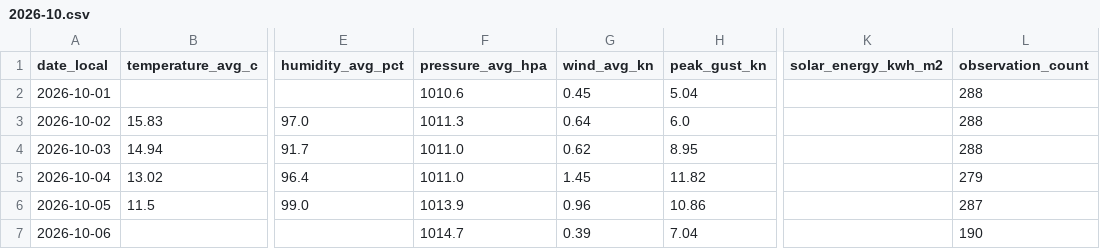
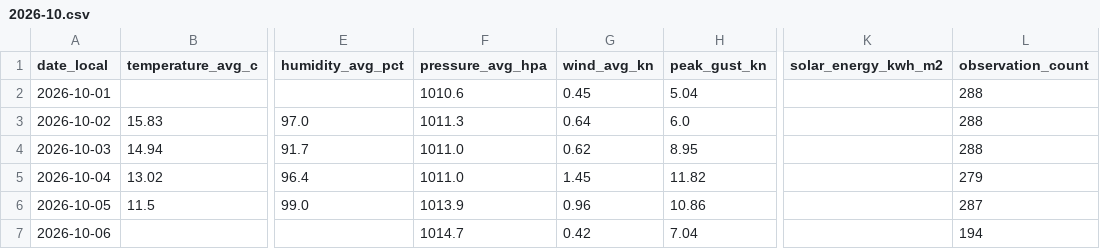
Before and after one commit to TrentinP/brambley-weather, a CSV file: data/daily/2026-10.csv, drawn as a sheet; only a part is shown, gaps mark what is left out; the diff names each change by its address in the sheet, - before the commit and + after, or states it on an @@ line.

```diff
--- a/data/daily/2026-10.csv
+++ b/data/daily/2026-10.csv
-G7 (wind_avg_kn): 0.39
+G7 (wind_avg_kn): 0.42
-L7 (observation_count): 190
+L7 (observation_count): 194
```
Also changed, not shown: data/historical/daily/2026.csv, data/historical/monthly_rainfall_2020_2026.csv, 4 other files.
